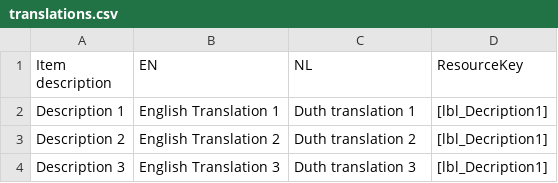
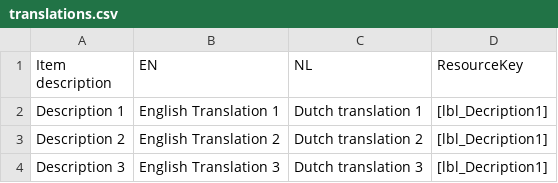
Before and after one commit to gabibarzu/TranslationsGenerator, a CSV file: translations.csv, drawn as a sheet.

Commit message:
Update translations.csv

```diff
--- a/translations.csv
+++ b/translations.csv
@@ -1,4 +1,4 @@
 Item description,EN,NL,ResourceKey
-Description 1,English Translation 1,Duth translation 1,[lbl_Decription1]
-Description 2,English Translation 2,Duth translation 2,[lbl_Decription1]
-Description 3,English Translation 3,Duth translation 3,[lbl_Decription1]
+Description 1,English Translation 1,Dutch translation 1,[lbl_Decription1]
+Description 2,English Translation 2,Dutch translation 2,[lbl_Decription1]
+Description 3,English Translation 3,Dutch translation 3,[lbl_Decription1]
```
